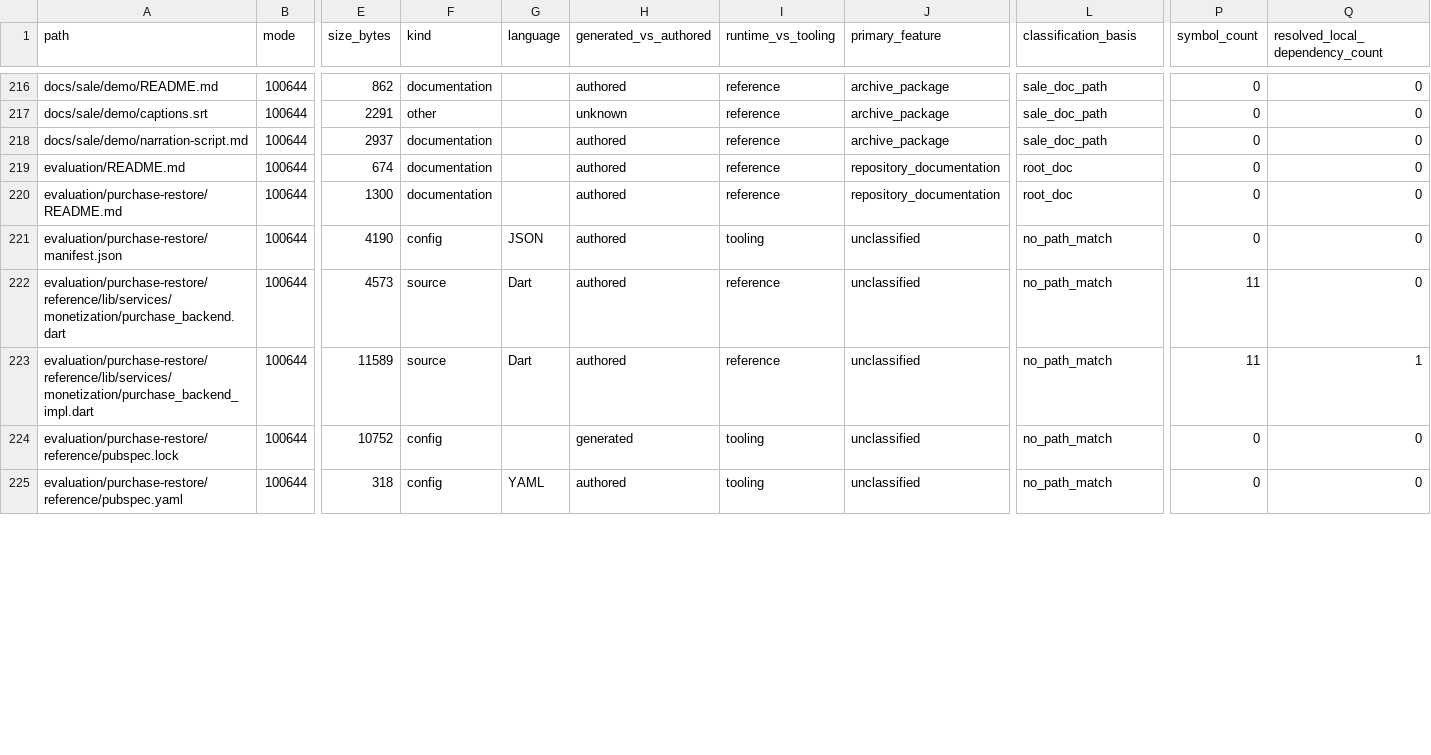
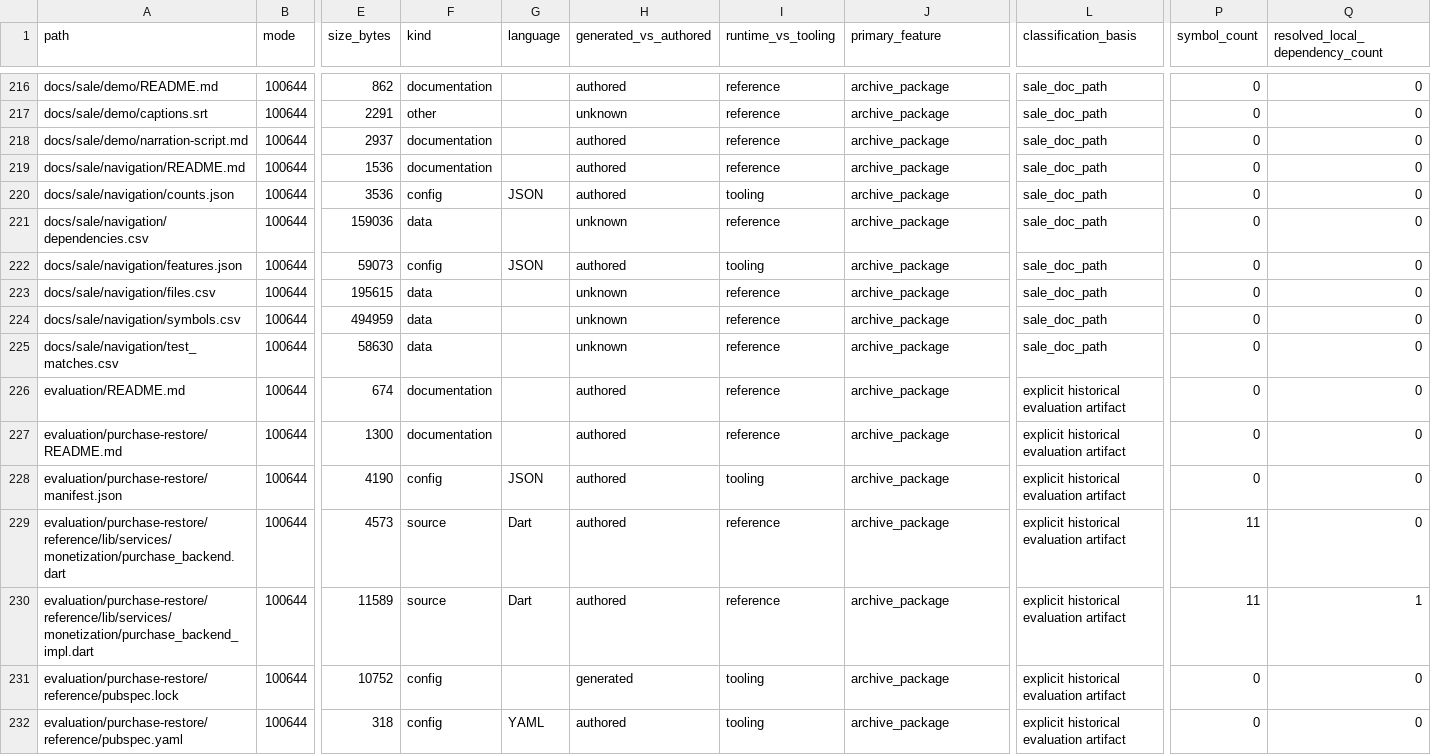
Before and after one commit to Raed2180416/GeoWake-Engineering-Archive, a CSV file: docs/sale/navigation/files.csv, drawn as a sheet; only a part is shown, gaps mark what is left out; addresses are those after the commit; rows hold the shown columns only; the diff covers the shown part only; the diff names each change by its address in the sheet, - before the commit and + after, or states it on an @@ line.

```diff
--- a/docs/sale/navigation/files.csv
+++ b/docs/sale/navigation/files.csv
+row 219: docs/sale/navigation/README.md | 100644 | 1536 | documentation |  | authored | reference | archive_package | sale_doc_path | 0 | 0
+row 220: docs/sale/navigation/counts.json | 100644 | 3536 | config | JSON | authored | tooling | archive_package | sale_doc_path | 0 | 0
+row 221: docs/sale/navigation/dependencies.csv | 100644 | 159036 | data |  | unknown | reference | archive_package | sale_doc_path | 0 | 0
+row 222: docs/sale/navigation/features.json | 100644 | 59073 | config | JSON | authored | tooling | archive_package | sale_doc_path | 0 | 0
+row 223: docs/sale/navigation/files.csv | 100644 | 195615 | data |  | unknown | reference | archive_package | sale_doc_path | 0 | 0
+row 224: docs/sale/navigation/symbols.csv | 100644 | 494959 | data |  | unknown | reference | archive_package | sale_doc_path | 0 | 0
+row 225: docs/sale/navigation/test_matches.csv | 100644 | 58630 | data |  | unknown | reference | archive_package | sale_doc_path | 0 | 0
-J226:J227 (primary_feature): repository_documentation
+J226:J227 (primary_feature): archive_package
-L226:L227 (classification_basis): root_doc
+L226:L227 (classification_basis): explicit historical evaluation artifact
-J228:J232 (primary_feature): unclassified
+J228:J232 (primary_feature): archive_package
-L228:L232 (classification_basis): no_path_match
+L228:L232 (classification_basis): explicit historical evaluation artifact
```
Also changed, not shown: 84 edited cells elsewhere in this file, docs/sale/navigation/symbols.csv, 16 other files.
